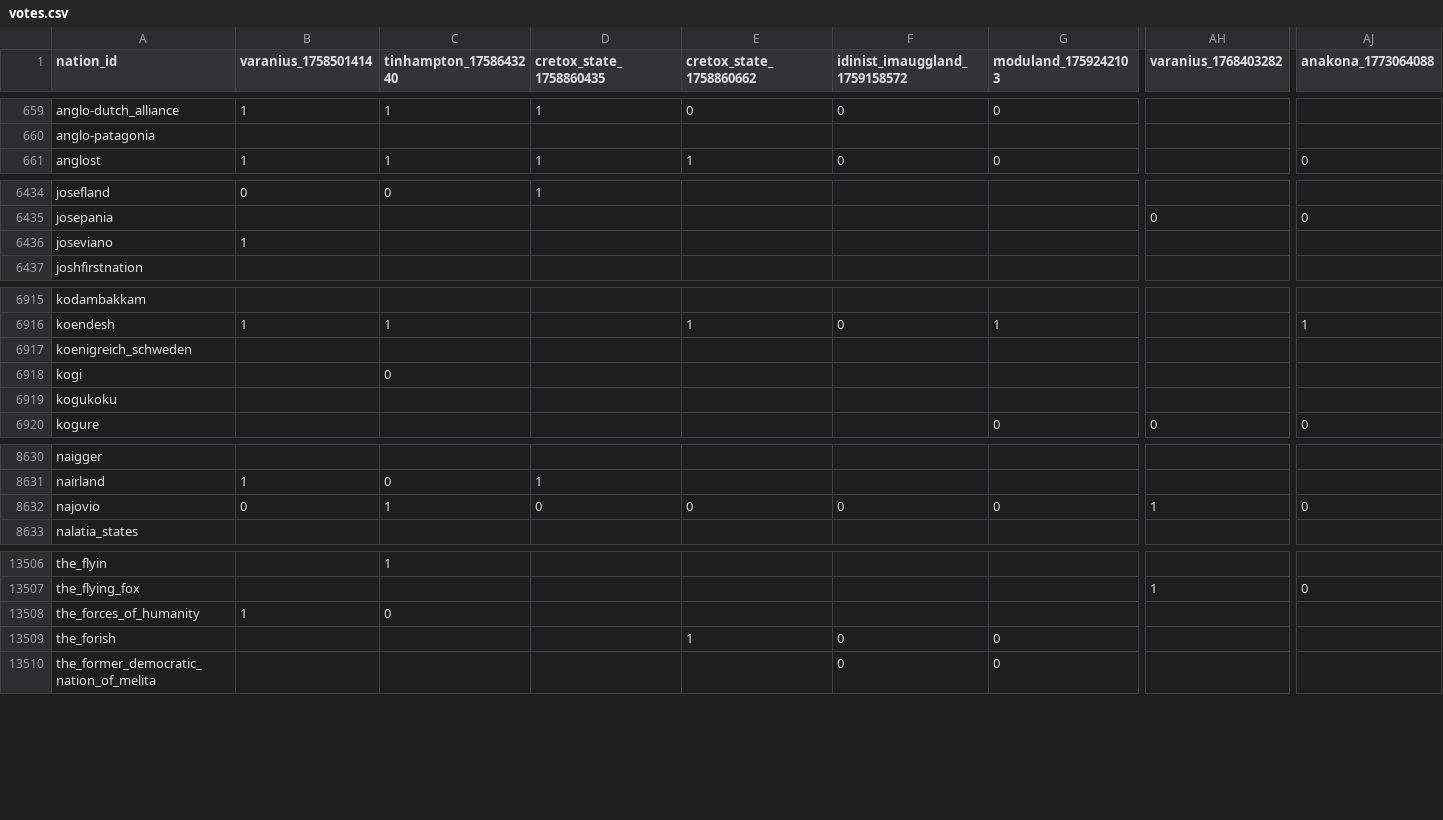
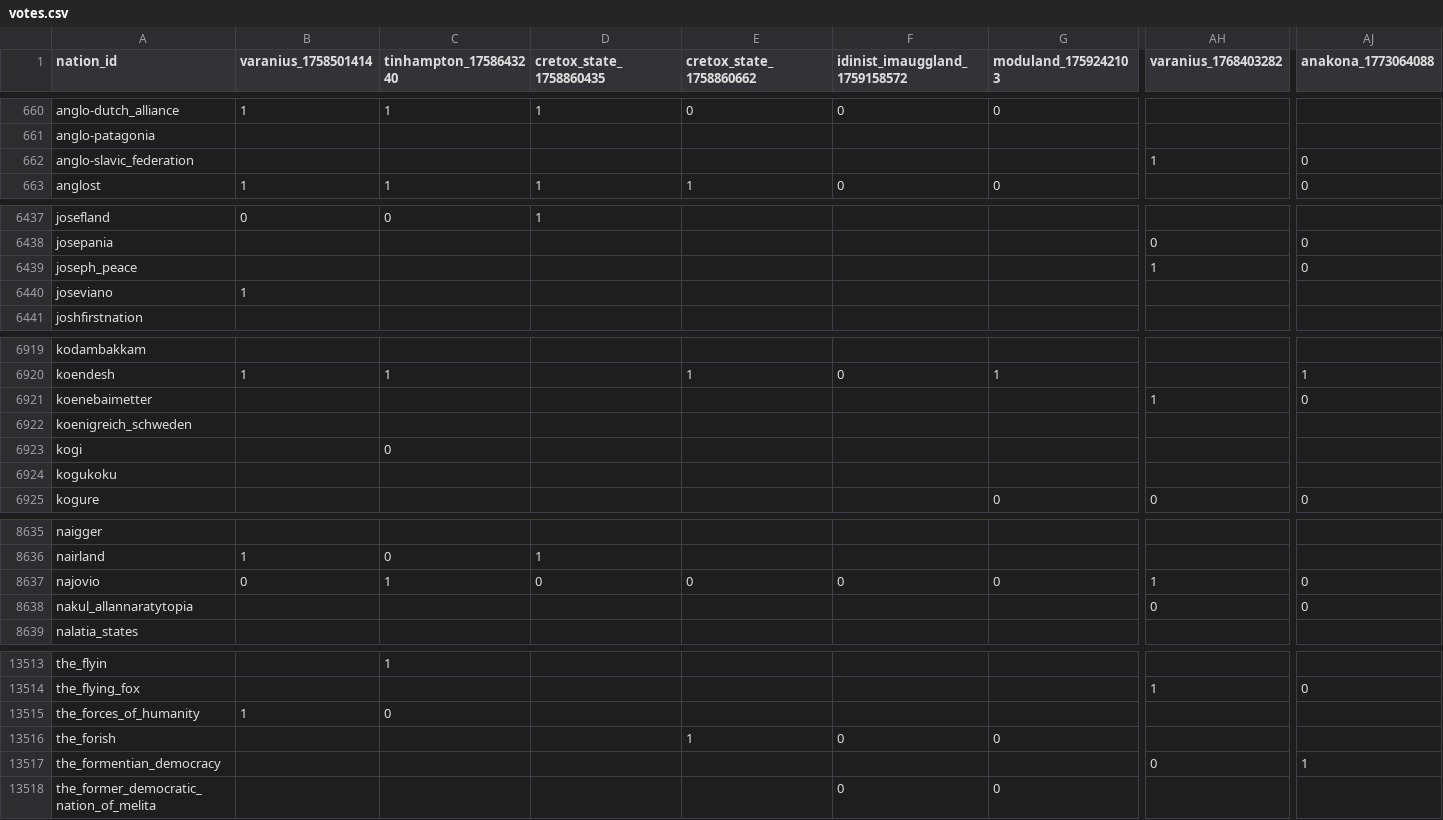
Before and after one commit to Bohaska/wa-voting-records, a CSV file: votes.csv, drawn as a sheet; only a part is shown, gaps mark what is left out; rows hold the shown columns only; the diff covers the shown part only; the diff names each change by its address in the sheet, - before the commit and + after, or states it on an @@ line.

Commit message:
UPDATE: Vote record CSV

```diff
--- a/votes.csv
+++ b/votes.csv
+row 662: anglo-slavic_federation |  |  |  |  |  |  | 1 | 0
+row 6439: joseph_peace |  |  |  |  |  |  | 1 | 0
+row 6921: koenebaimetter |  |  |  |  |  |  | 1 | 0
+row 8638: nakul_allannaratytopia |  |  |  |  |  |  | 0 | 0
+row 13517: the_formentian_democracy |  |  |  |  |  |  | 0 | 1
```
Also changed, not shown: 3 added rows and 46 edited cells elsewhere in this file, 1 other file.
